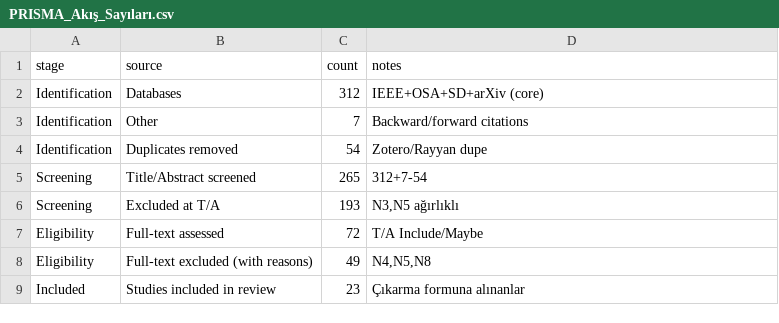
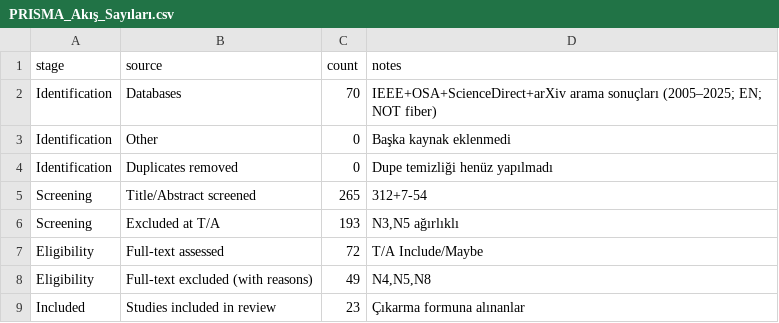
Before and after one commit to cfdonmez/OWISAC_PRISMA_Review, a CSV file: 03_Tarama/PRISMA_Akış_Sayıları.csv, drawn as a sheet.

```diff
--- a/03_Tarama/PRISMA_Akış_Sayıları.csv
+++ b/03_Tarama/PRISMA_Akış_Sayıları.csv
@@ -1,5 +1,5 @@
 stage,source,count,notes
-Identification,Databases,312,"IEEE+OSA+SD+arXiv (core)"
-Identification,Other,7,"Backward/forward citations"
-Identification,Duplicates removed,54,"Zotero/Rayyan dupe"
+Identification,Databases,70,"IEEE+OSA+ScienceDirect+arXiv arama sonuçları (2005–2025; EN; NOT fiber)"
+Identification,Other,0,"Başka kaynak eklenmedi"
+Identification,Duplicates removed,0,"Dupe temizliği henüz yapılmadı"
 Screening,Title/Abstract screened,265,"312+7-54"
```
Also changed, not shown: 1 other file.
